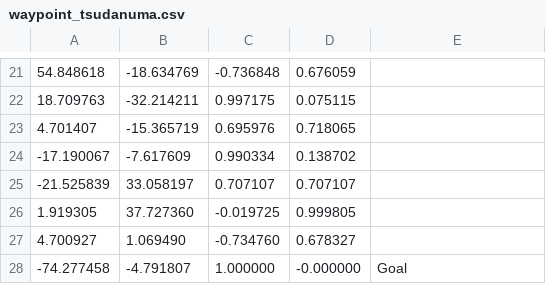
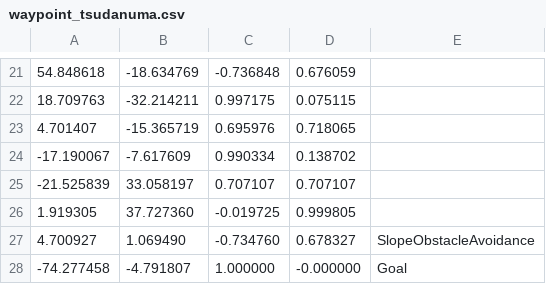
Before and after one commit to uhobeike/raspicat_navigation, a CSV file: config/csv/waypoint_tsudanuma.csv, drawn as a sheet; only a part is shown, gaps mark what is left out.

Commit message:
Feature/slope obstacle avoidance mode (#122)
* Fix

* Feature Slope Obstacle Avoidance Mode

```diff
--- a/config/csv/waypoint_tsudanuma.csv
+++ b/config/csv/waypoint_tsudanuma.csv
@@ -26,3 +26,3 @@
 1.919305,37.727360,-0.019725,0.999805,
-4.700927,1.069490,-0.734760,0.678327,
+4.700927,1.069490,-0.734760,0.678327,SlopeObstacleAvoidance,
 -74.277458,-4.791807,1.000000,-0.000000,Goal,
```
Also changed, not shown: 10 other files.
